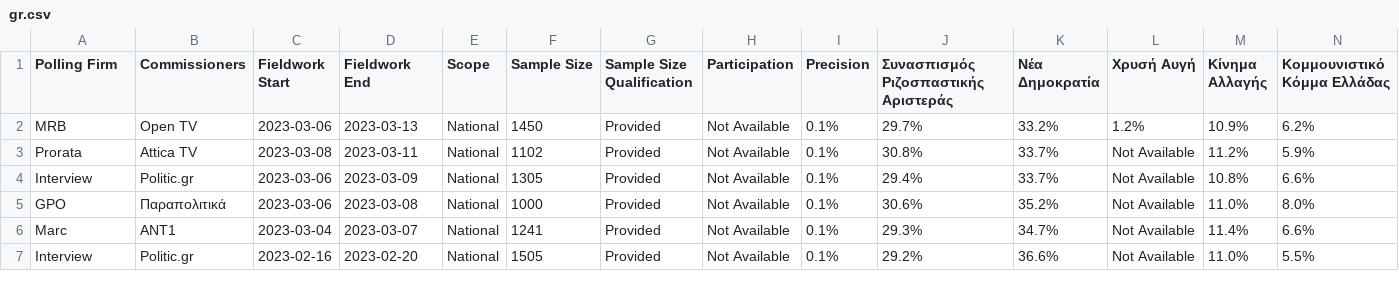
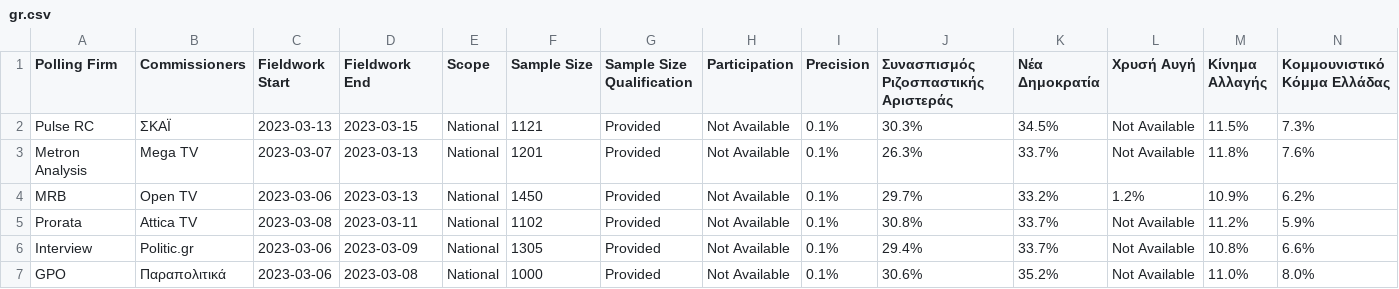
Before and after one commit to michalskop/europeelects, a CSV file: data_original/gr.csv, drawn as a sheet; only a part is shown; the shorter side is filled out with more unchanged rows; rows hold the shown columns only; the diff names each change by its address in the sheet, - before the commit and + after, or states it on an @@ line.

```diff
--- a/data_original/gr.csv
+++ b/data_original/gr.csv
+row 2: Pulse RC | ΣΚΑΪ | 2023-03-13 | 2023-03-15 | National | 1121 | Provided | Not Available | 0.1% | 30.3% | 34.5% | Not Available | 11.5% | 7.3%
+row 3: Metron Analysis | Mega TV | 2023-03-07 | 2023-03-13 | National | 1201 | Provided | Not Available | 0.1% | 26.3% | 33.7% | Not Available | 11.8% | 7.6%
```
Also changed, not shown: 1 other file.
